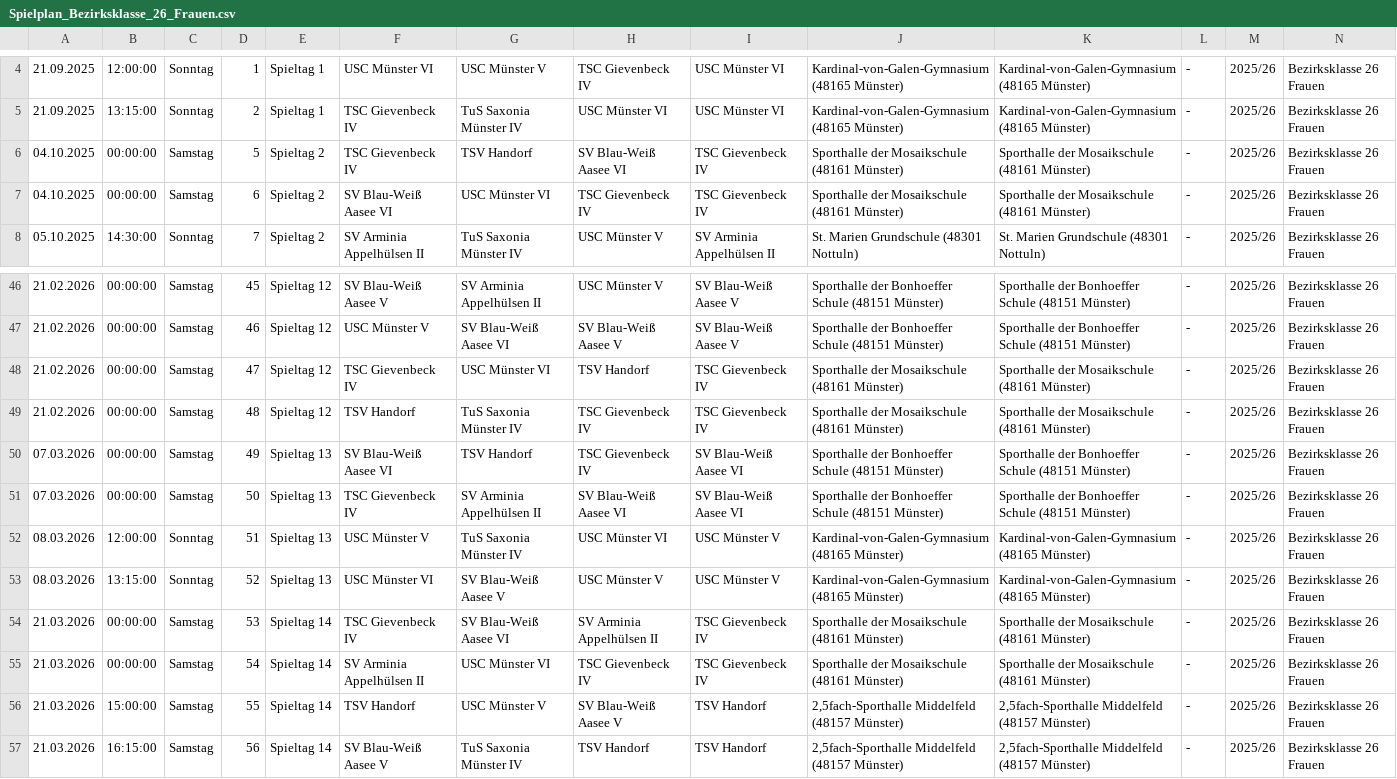
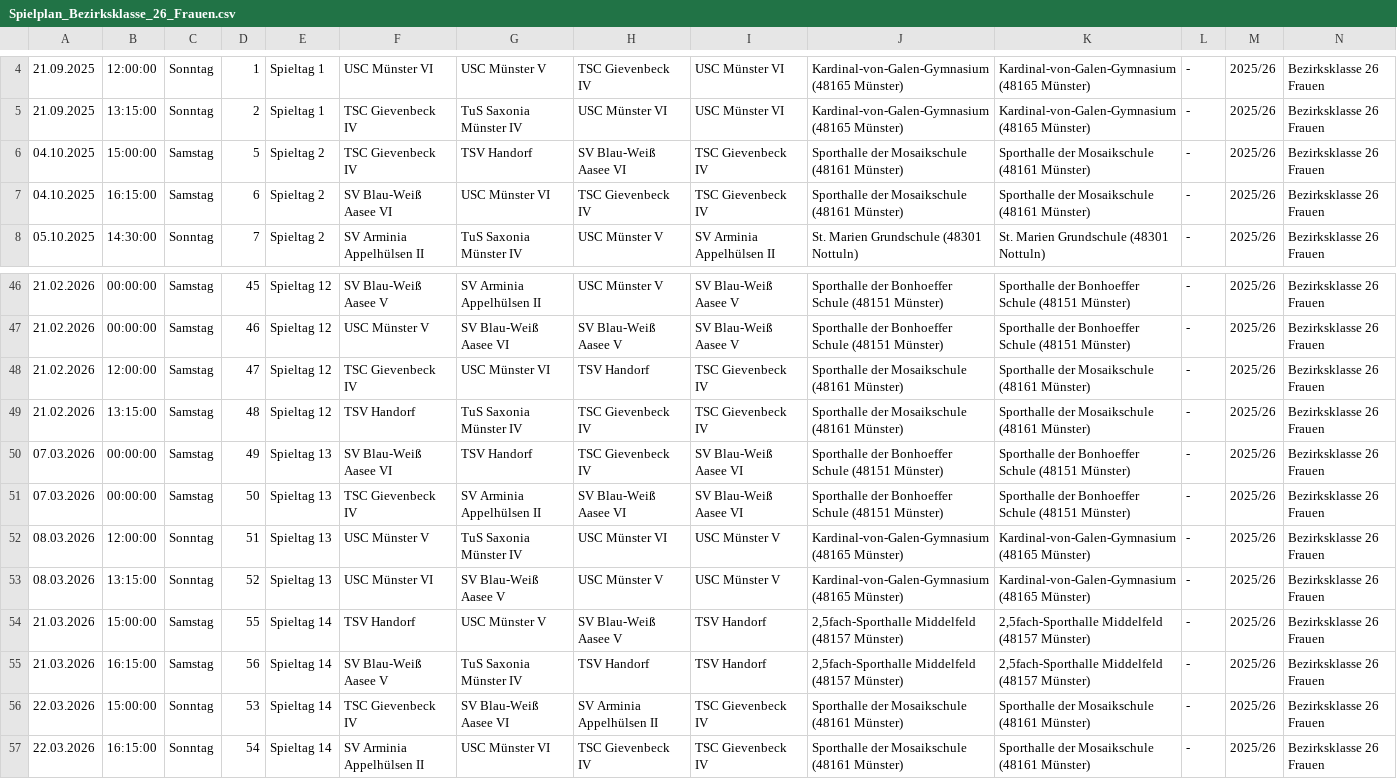
Before and after one commit to uscmuenster/USC-Spielplaene2526, a CSV file: csvdata/Spielplan_Bezirksklasse_26_Frauen.csv, drawn as a sheet; only a part is shown, gaps mark what is left out; removed rows and columns are numbered as before the commit, all else as after; rows hold the shown columns only; the diff names each change by its address in the sheet, - before the commit and + after, or states it on an @@ line.

```diff
--- a/csvdata/Spielplan_Bezirksklasse_26_Frauen.csv
+++ b/csvdata/Spielplan_Bezirksklasse_26_Frauen.csv
-B6: 00:00:00
+B6: 15:00:00
-B7: 00:00:00
+B7: 16:15:00
-B48: 00:00:00
+B48: 12:00:00
-B49: 00:00:00
+B49: 13:15:00
-row 54: 21.03.2026 | 00:00:00 | Samstag | 53 | Spieltag 14 | TSC Gievenbeck IV | SV Blau-Weiß Aasee VI | SV Arminia Appelhülsen II | TSC Gievenbeck IV | Sporthalle der Mosaikschule (48161 Münster) | Sporthalle der Mosaikschule (48161 Münster) | - | 2025/26 | Bezirksklasse 26 Frauen
-row 55: 21.03.2026 | 00:00:00 | Samstag | 54 | Spieltag 14 | SV Arminia Appelhülsen II | USC Münster VI | TSC Gievenbeck IV | TSC Gievenbeck IV | Sporthalle der Mosaikschule (48161 Münster) | Sporthalle der Mosaikschule (48161 Münster) | - | 2025/26 | Bezirksklasse 26 Frauen
+row 56: 22.03.2026 | 15:00:00 | Sonntag | 53 | Spieltag 14 | TSC Gievenbeck IV | SV Blau-Weiß Aasee VI | SV Arminia Appelhülsen II | TSC Gievenbeck IV | Sporthalle der Mosaikschule (48161 Münster) | Sporthalle der Mosaikschule (48161 Münster) | - | 2025/26 | Bezirksklasse 26 Frauen
+row 57: 22.03.2026 | 16:15:00 | Sonntag | 54 | Spieltag 14 | SV Arminia Appelhülsen II | USC Münster VI | TSC Gievenbeck IV | TSC Gievenbeck IV | Sporthalle der Mosaikschule (48161 Münster) | Sporthalle der Mosaikschule (48161 Münster) | - | 2025/26 | Bezirksklasse 26 Frauen
```
